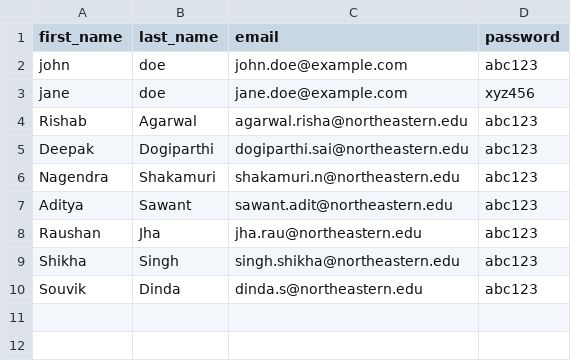
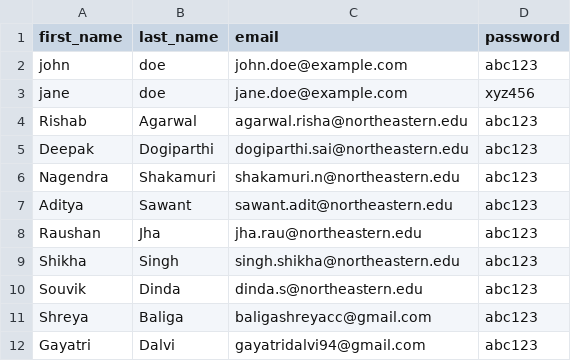
Before and after one commit to fall2023-csye6225-ShreyaBaliga/webapp, a CSV file: opt/users.csv, drawn as a sheet; the diff names each change by its address in the sheet, - before the commit and + after, or states it on an @@ line.

Commit message:
New Commit

```diff
--- a/opt/users.csv
+++ b/opt/users.csv
+row 11: Shreya | Baliga | baligashreyacc@gmail.com | abc123
+row 12: Gayatri | Dalvi | gayatridalvi94@gmail.com | abc123
```
